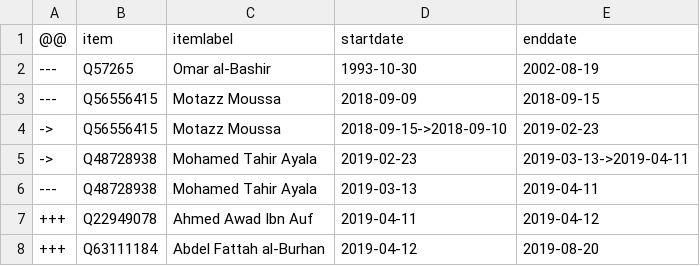
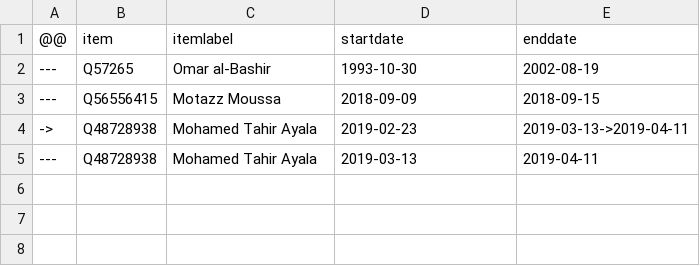
Before and after one commit to every-politician-scrapers/sudan, a CSV file: sources/wpoffice/prime-minister/diff.csv, drawn as a sheet; the diff names each change by its address in the sheet, - before the commit and + after, or states it on an @@ line.

```diff
--- a/sources/wpoffice/prime-minister/diff.csv
+++ b/sources/wpoffice/prime-minister/diff.csv
-row 4: -> | Q56556415 | Motazz Moussa | 2018-09-15->2018-09-10 | 2019-02-23
-row 7: +++ | Q22949078 | Ahmed Awad Ibn Auf | 2019-04-11 | 2019-04-12
-row 8: +++ | Q63111184 | Abdel Fattah al-Burhan | 2019-04-12 | 2019-08-20
```
Also changed, not shown: sources/cabinet/cpssa/diff.csv, sources/wpoffice/prime-minister/scraped.csv, 1 other file.
